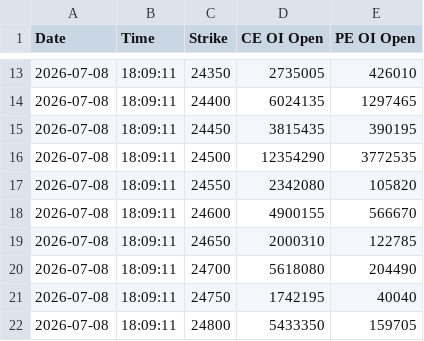
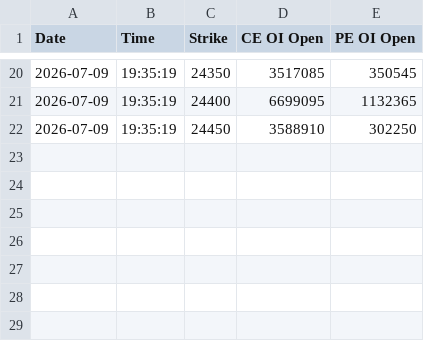
Before and after one commit to rangarajanm61-png/KOTAK-NEO-API-REVISED, a CSV file: option_chain_base_oi_closing.csv, drawn as a sheet; only a part is shown, gaps mark what is left out; the diff covers the shown part only.

```diff
--- a/option_chain_base_oi_closing.csv
+++ b/option_chain_base_oi_closing.csv
@@ -13,10 +20,3 @@ Date,Time,Strike,CE OI Open,PE OI Open
-2026-07-08,18:09:11,24350,2735005,426010
-2026-07-08,18:09:11,24400,6024135,1297465
-2026-07-08,18:09:11,24450,3815435,390195
-2026-07-08,18:09:11,24500,12354290,3772535
-2026-07-08,18:09:11,24550,2342080,105820
-2026-07-08,18:09:11,24600,4900155,566670
-2026-07-08,18:09:11,24650,2000310,122785
-2026-07-08,18:09:11,24700,5618080,204490
-2026-07-08,18:09:11,24750,1742195,40040
-2026-07-08,18:09:11,24800,5433350,159705
+2026-07-09,19:35:19,24350,3517085,350545
+2026-07-09,19:35:19,24400,6699095,1132365
+2026-07-09,19:35:19,24450,3588910,302250
```
Also changed, not shown: 7 added rows and 44 edited cells elsewhere in this file, option_chain.csv, option_chain_base_oi_opening.csv, 12 other files.
